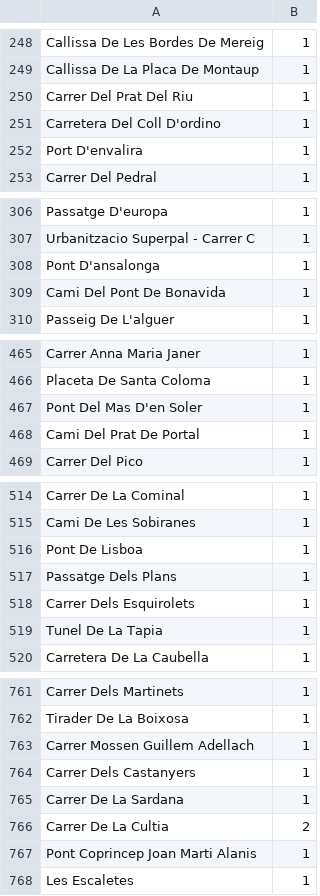
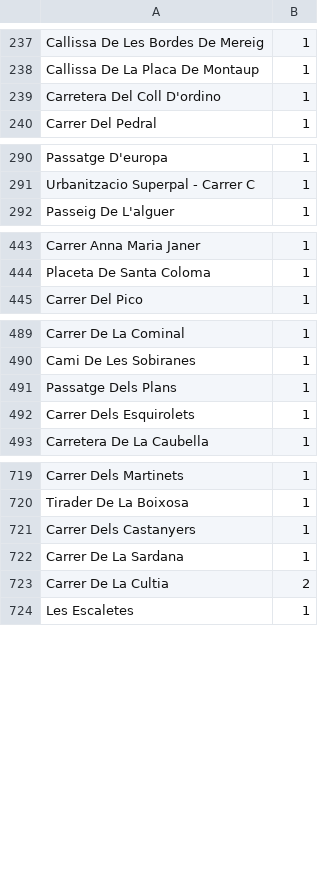
Before and after one commit to rapiddweller/rapiddweller-benerator-ce, a CSV file: src/main/resources/com/rapiddweller/domain/address/street_AD.csv, drawn as a sheet; only a part is shown, gaps mark what is left out; the diff covers the shown part only.

```diff
--- a/src/main/resources/com/rapiddweller/domain/address/street_AD.csv
+++ b/src/main/resources/com/rapiddweller/domain/address/street_AD.csv
@@ -249,5 +238,3 @@
 "Callissa De La Placa De Montaup",1
-"Carrer Del Prat Del Riu",1
 "Carretera Del Coll D'ordino",1
-"Port D'envalira",1
 "Carrer Del Pedral",1
@@ -307,4 +291,2 @@
 "Urbanitzacio Superpal - Carrer C",1
-"Pont D'ansalonga",1
-"Cami Del Pont De Bonavida",1
 "Passeig De L'alguer",1
@@ -466,4 +444,2 @@
 "Placeta De Santa Coloma",1
-"Pont Del Mas D'en Soler",1
-"Cami Del Prat De Portal",1
 "Carrer Del Pico",1
@@ -515,6 +490,4 @@
 "Cami De Les Sobiranes",1
-"Pont De Lisboa",1
 "Passatge Dels Plans",1
 "Carrer Dels Esquirolets",1
-"Tunel De La Tapia",1
 "Carretera De La Caubella",1
@@ -762,3 +720,2 @@
 "Tirader De La Boixosa",1
-"Carrer Mossen Guillem Adellach",1
 "Carrer Dels Castanyers",1
@@ -766,3 +723,2 @@
 "Carrer De La Cultia",2
-"Pont Coprincep Joan Marti Alanis",1
 "Les Escaletes",1
```
Also changed, not shown: 54 removed rows elsewhere in this file, src/main/resources/com/rapiddweller/domain/address/street_FR.csv, src/main/resources/com/rapiddweller/domain/address/street_LU.csv, 23 other files.
